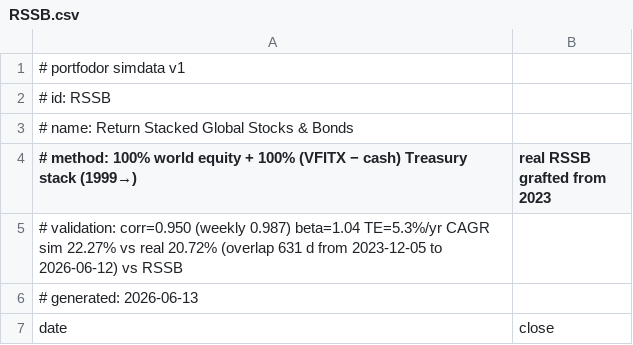
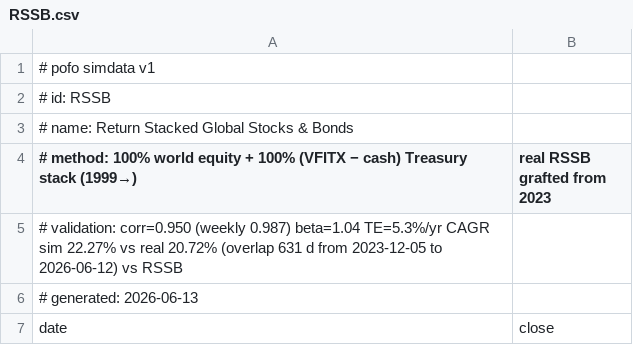
Before and after one commit to bpineau/pofo, a CSV file: pkg/datasets/simdata/RSSB.csv (was datasets/simdata/RSSB.csv), drawn as a sheet; only a part is shown.

```diff
--- a/datasets/simdata/RSSB.csv
+++ b/pkg/datasets/simdata/RSSB.csv
@@ -1,2 +1,2 @@
-# portfodor simdata v1
+# pofo simdata v1
 # id: RSSB
```
Also changed, not shown: pkg/datasets/simdata/IE00BSPLC413.csv, pkg/datasets/simdata/IEF.csv, 64 other files.
